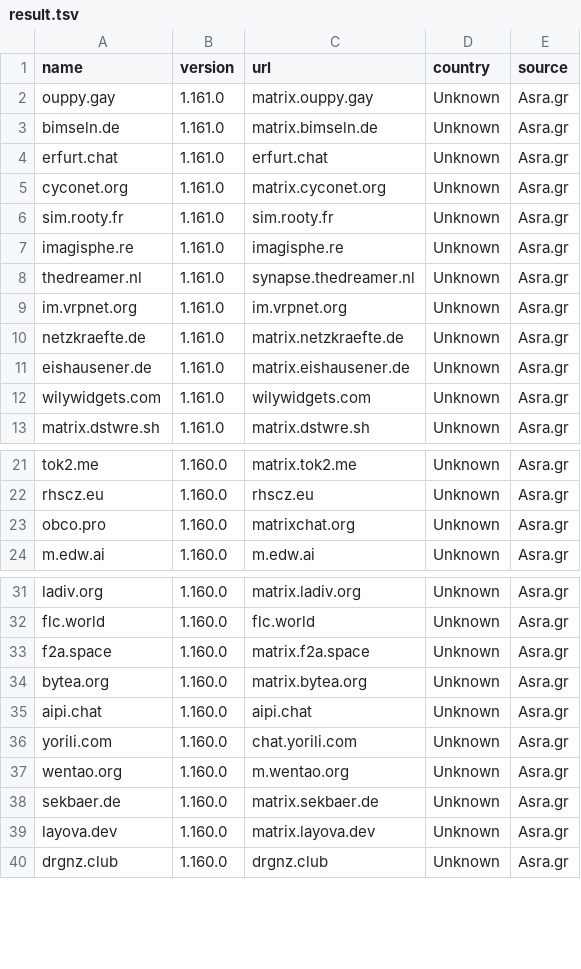
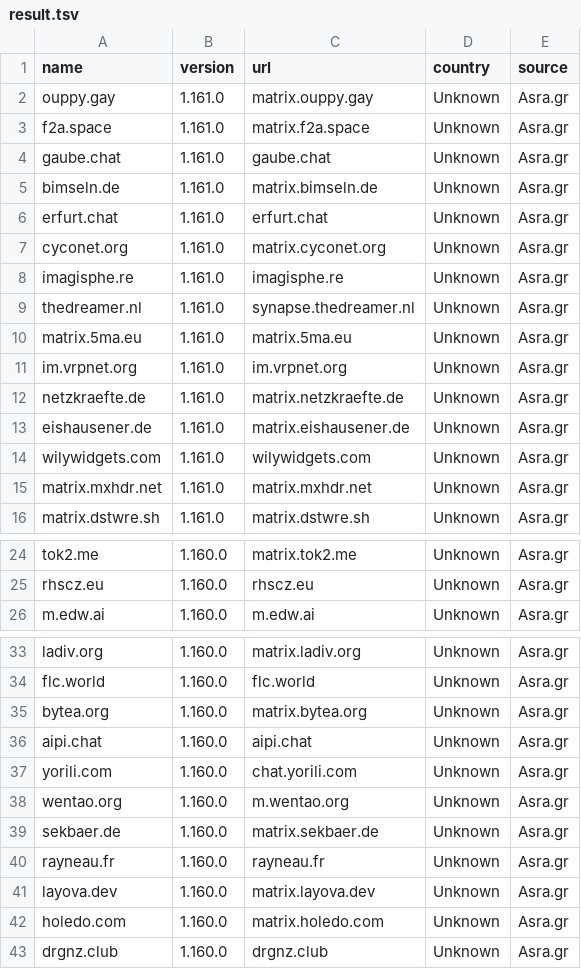
Before and after one commit to tatsumoto-ren/matrix, a TSV file: result.tsv, drawn as a sheet; only a part is shown, gaps mark what is left out; the diff covers the shown part only.

```diff
--- a/result.tsv
+++ b/result.tsv
@@ -2,2 +2,4 @@ name	version	url	country	source
 ouppy.gay	1.161.0	matrix.ouppy.gay	Unknown	Asra.gr
+f2a.space	1.161.0	matrix.f2a.space	Unknown	Asra.gr
+gaube.chat	1.161.0	gaube.chat	Unknown	Asra.gr
 bimseln.de	1.161.0	matrix.bimseln.de	Unknown	Asra.gr
@@ -5,5 +7,5 @@ erfurt.chat	1.161.0	erfurt.chat	Unknown	Asra.gr
 cyconet.org	1.161.0	matrix.cyconet.org	Unknown	Asra.gr
-sim.rooty.fr	1.161.0	sim.rooty.fr	Unknown	Asra.gr
 imagisphe.re	1.161.0	imagisphe.re	Unknown	Asra.gr
 thedreamer.nl	1.161.0	synapse.thedreamer.nl	Unknown	Asra.gr
+matrix.5ma.eu	1.161.0	matrix.5ma.eu	Unknown	Asra.gr
 im.vrpnet.org	1.161.0	im.vrpnet.org	Unknown	Asra.gr
@@ -12,2 +14,3 @@ eishausener.de	1.161.0	matrix.eishausener.de	Unknown	Asra.gr
 wilywidgets.com	1.161.0	wilywidgets.com	Unknown	Asra.gr
+matrix.mxhdr.net	1.161.0	matrix.mxhdr.net	Unknown	Asra.gr
 matrix.dstwre.sh	1.161.0	matrix.dstwre.sh	Unknown	Asra.gr
@@ -22,3 +25,2 @@ tok2.me	1.160.0	matrix.tok2.me	Unknown	Asra.gr
 rhscz.eu	1.160.0	rhscz.eu	Unknown	Asra.gr
-obco.pro	1.160.0	matrixchat.org	Unknown	Asra.gr
 m.edw.ai	1.160.0	m.edw.ai	Unknown	Asra.gr
@@ -32,3 +34,2 @@ ladiv.org	1.160.0	matrix.ladiv.org	Unknown	Asra.gr
 flc.world	1.160.0	flc.world	Unknown	Asra.gr
-f2a.space	1.160.0	matrix.f2a.space	Unknown	Asra.gr
 bytea.org	1.160.0	matrix.bytea.org	Unknown	Asra.gr
@@ -38,3 +39,5 @@ wentao.org	1.160.0	m.wentao.org	Unknown	Asra.gr
 sekbaer.de	1.160.0	matrix.sekbaer.de	Unknown	Asra.gr
+rayneau.fr	1.160.0	rayneau.fr	Unknown	Asra.gr
 layova.dev	1.160.0	matrix.layova.dev	Unknown	Asra.gr
+holedo.com	1.160.0	matrix.holedo.com	Unknown	Asra.gr
 drgnz.club	1.160.0	drgnz.club	Unknown	Asra.gr
```
Also changed, not shown: 2 added rows and 4 removed rows elsewhere in this file, 1 other file.
